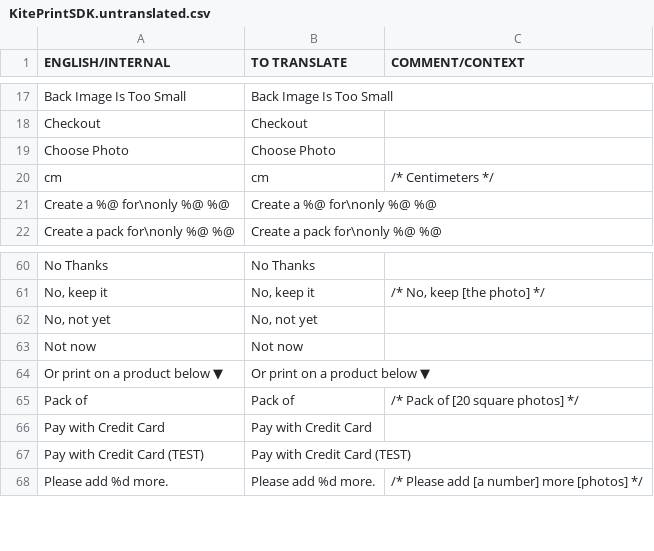
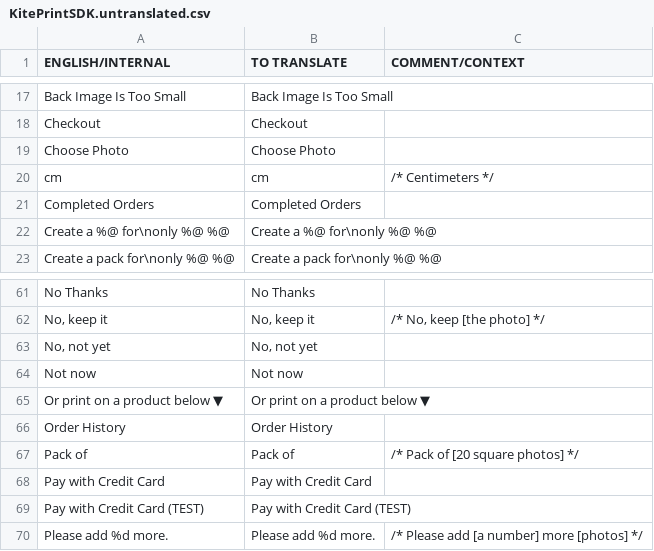
Before and after one commit to OceanLabs/iOS-Print-SDK, a CSV file: Kite-SDK/PSPrintSDK/OLKiteLocalizationResources.bundle/da.lproj/KitePrintSDK.untranslated.csv, drawn as a sheet; only a part is shown, gaps mark what is left out; the diff names each change by its address in the sheet, - before the commit and + after, or states it on an @@ line.

Commit message:
Added an order history view controller

```diff
--- a/Kite-SDK/PSPrintSDK/OLKiteLocalizationResources.bundle/da.lproj/KitePrintSDK.untranslated.csv
+++ b/Kite-SDK/PSPrintSDK/OLKiteLocalizationResources.bundle/da.lproj/KitePrintSDK.untranslated.csv
+row 21: Completed Orders | Completed Orders
+row 66: Order History | Order History
```
Also changed, not shown: Kite-SDK/PSPrintSDK/OLKiteLocalizationResources.bundle/de.lproj/KitePrintSDK.untranslated.csv, Kite-SDK/PSPrintSDK/OLKiteLocalizationResources.bundle/en.lproj/KitePrintSDK.untranslated.csv, 19 other files.
